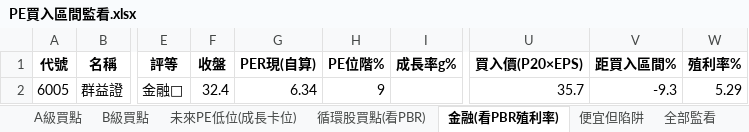
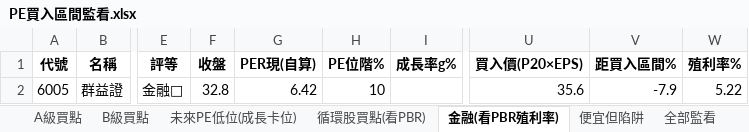
Before and after one commit to delphichi/big, an Excel workbook: data/PE買入區間監看.xlsx, sheet 金融(看PBR殖利率), drawn as a sheet; only a part is shown, gaps mark what is left out; values as stored, in another font and other column widths than the file's, no borders; the diff names each change by its address in the sheet, - before the commit and + after, or states it on an @@ line.

```diff
--- a/data/PE買入區間監看.xlsx (sheet 金融(看PBR殖利率))
+++ b/data/PE買入區間監看.xlsx (sheet 金融(看PBR殖利率))
-F2 (收盤): 32.4
+F2 (收盤): 32.8
-G2 (PER現(自算)): 6.34
+G2 (PER現(自算)): 6.42
-H2 (PE位階%): 9
+H2 (PE位階%): 10
-U2 (買入價(P20×EPS)): 35.7
+U2 (買入價(P20×EPS)): 35.6
-V2 (距買入區間%): -9.3
+V2 (距買入區間%): -7.9
-W2 (殖利率%): 5.29
+W2 (殖利率%): 5.22
```
Also changed, not shown: sheet 全部監看, sheet 便宜但陷阱, sheet 未來PE低位(成長卡位), sheet B級買點, sheet A級買點, sheet 循環股買點(看PBR), 1 other file.
